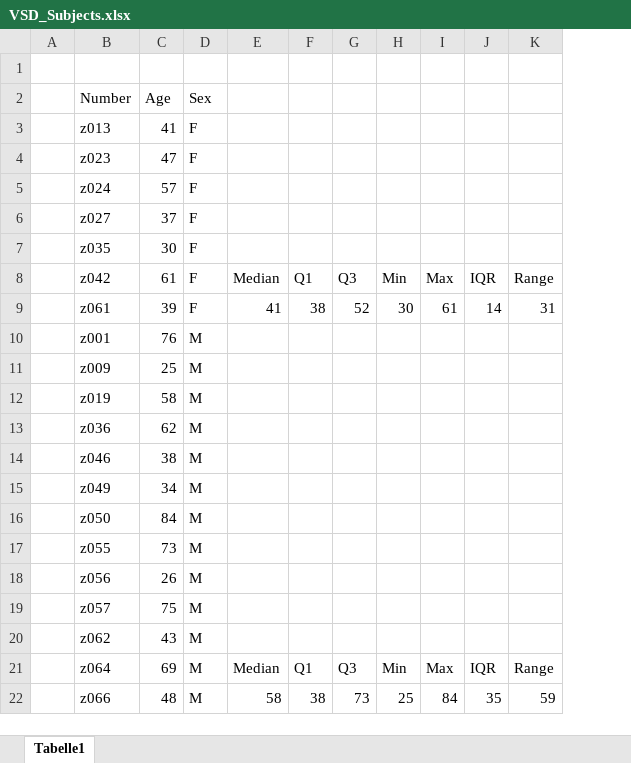
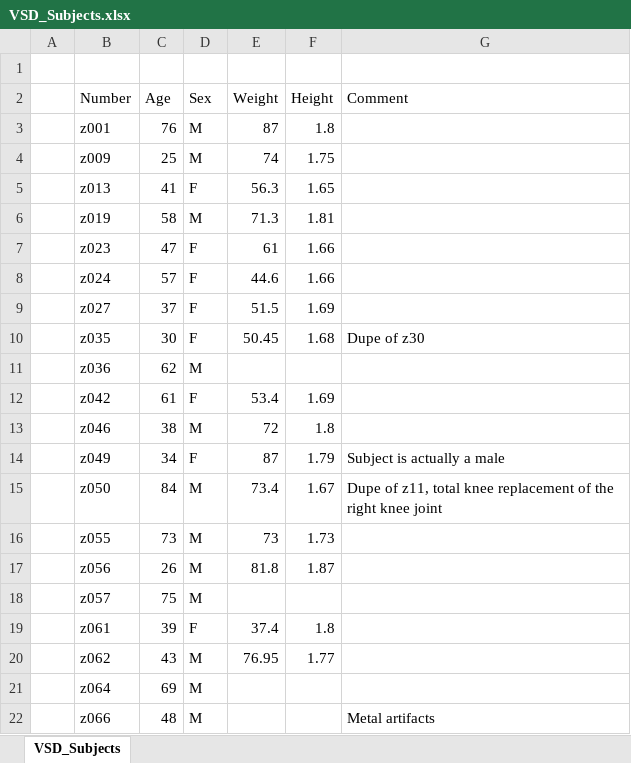
Before and after one commit to RWTHmediTEC/VSDFullBodyBoneModels, an Excel workbook: MATLAB/res/VSD_Subjects.xlsx, sheet VSD_Subjects, drawn as a sheet; values as stored, in another font and other column widths than the file's, no borders; removed rows and columns are numbered as before the commit, all else as after; the diff names each change by its address in the sheet, - before the commit and + after, or states it on an @@ line.

Commit message:
added body weight and height

```diff
--- a/MATLAB/res/VSD_Subjects.xlsx (sheet VSD_Subjects)
+++ b/MATLAB/res/VSD_Subjects.xlsx (sheet VSD_Subjects)
-sheet tab: Tabelle1
+sheet tab: VSD_Subjects
-column E, row 8: Median; rows 21-22: Median | 58
-column F, row 8: Q1; rows 21-22: Q1 | 38
-column G, row 8: Q3; rows 21-22: Q3 | 73
-column H, row 8: Min; rows 21-22: Min | 25
-column I, row 8: Max; rows 21-22: Max | 84
-column J, row 8: IQR; rows 21-22: IQR | 35
-column K, row 8: Range; rows 21-22: Range | 59
+column E (Weight), row 5: 56.3; rows 7-10: 61 | 44.6 | 51.5 | 50.45; rows 12-17: 53.4 | 72 | 87 | 73.4 | 73 | 81.8; row 20: 76.95
+column F (Height), row 5: 1.65; rows 7-10: 1.66 | 1.66 | 1.69 | 1.68; rows 12-17: 1.69 | 1.8 | 1.79 | 1.67 | 1.73 | 1.87; row 20: 1.77
+column G (Comment), row 10: Dupe of z30; rows 14-15: Subject is actually a male | Dupe of z11, total knee replacement of the right knee joint; row 22: Metal artifacts
@@ row 10 moved to row 3: z001 @@
@@ row 11 moved to row 4: z009 @@
@@ row 12 moved to row 6: z019 @@
@@ row 13 moved to row 11: z036 @@
-D14 (Sex): M
+D14 (Sex): F
@@ row 9 moved to row 19: z061 @@
```
Also changed, not shown: 24 other files.
